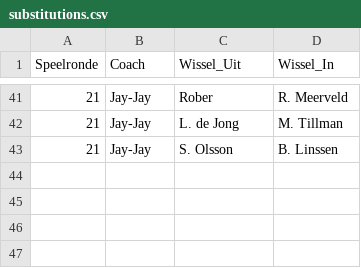
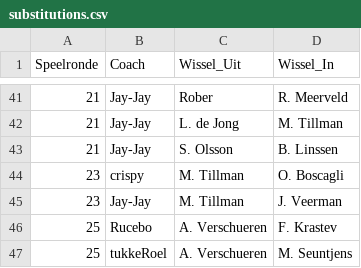
Before and after one commit to mfleuren/sport-scraping, a CSV file: scraper_soccerway/dash/data/substitutions.csv, drawn as a sheet; only a part is shown, gaps mark what is left out; the diff names each change by its address in the sheet, - before the commit and + after, or states it on an @@ line.

```diff
--- a/scraper_soccerway/dash/data/substitutions.csv
+++ b/scraper_soccerway/dash/data/substitutions.csv
+row 44: 23 | crispy | M. Tillman | O. Boscagli
+row 45: 23 | Jay-Jay | M. Tillman | J. Veerman
+row 46: 25 | Rucebo | A. Verschueren | F. Krastev
+row 47: 25 | tukkeRoel | A. Verschueren | M. Seuntjens
```
Also changed, not shown: scraper_soccerway/dash/data/dim_players.csv, 2 other files.
